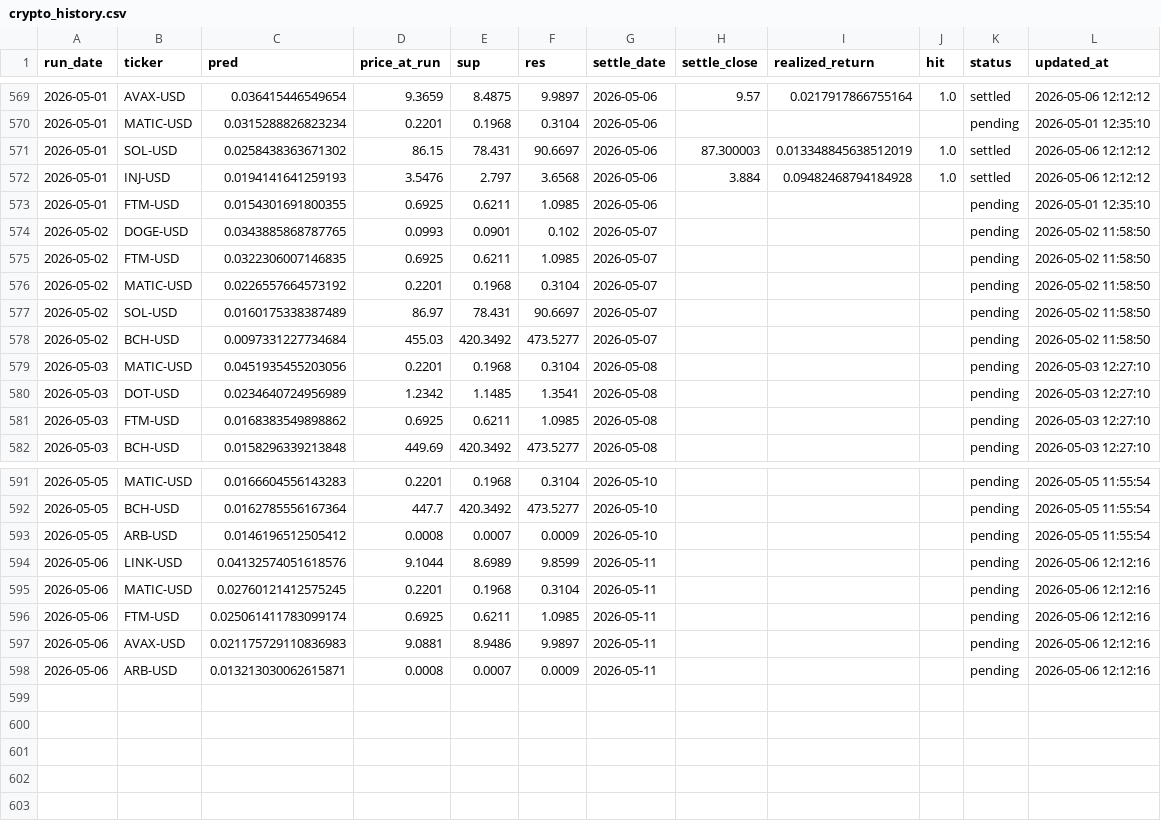
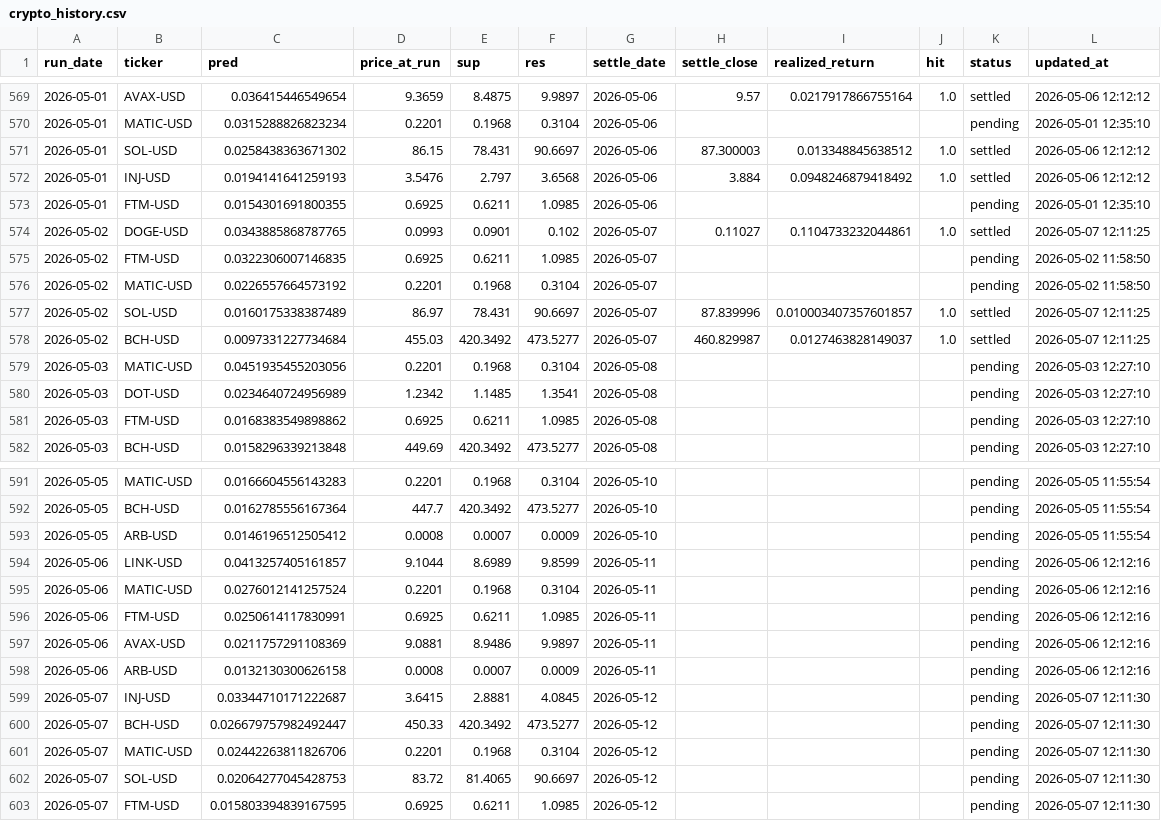
Before and after one commit to chehao0221/crypto-ai-forecast, a CSV file: crypto_history.csv, drawn as a sheet; only a part is shown, gaps mark what is left out.

```diff
--- a/crypto_history.csv
+++ b/crypto_history.csv
@@ -570,10 +570,10 @@ run_date,ticker,pred,price_at_run,sup,res,settle_date,settle_close,realized_retu
 2026-05-01,MATIC-USD,0.0315288826823234,0.2201,0.1968,0.3104,2026-05-06,,,,pending,2026-05-01 12:35:10
-2026-05-01,SOL-USD,0.0258438363671302,86.15,78.431,90.6697,2026-05-06,87.300003,0.013348845638512019,1.0,settled,2026-05-06 12:12:12
-2026-05-01,INJ-USD,0.0194141641259193,3.5476,2.797,3.6568,2026-05-06,3.884,0.09482468794184928,1.0,settled,2026-05-06 12:12:12
+2026-05-01,SOL-USD,0.0258438363671302,86.15,78.431,90.6697,2026-05-06,87.300003,0.013348845638512,1.0,settled,2026-05-06 12:12:12
+2026-05-01,INJ-USD,0.0194141641259193,3.5476,2.797,3.6568,2026-05-06,3.884,0.0948246879418492,1.0,settled,2026-05-06 12:12:12
 2026-05-01,FTM-USD,0.0154301691800355,0.6925,0.6211,1.0985,2026-05-06,,,,pending,2026-05-01 12:35:10
-2026-05-02,DOGE-USD,0.0343885868787765,0.0993,0.0901,0.102,2026-05-07,,,,pending,2026-05-02 11:58:50
+2026-05-02,DOGE-USD,0.0343885868787765,0.0993,0.0901,0.102,2026-05-07,0.11027,0.1104733232044861,1.0,settled,2026-05-07 12:11:25
 2026-05-02,FTM-USD,0.0322306007146835,0.6925,0.6211,1.0985,2026-05-07,,,,pending,2026-05-02 11:58:50
 2026-05-02,MATIC-USD,0.0226557664573192,0.2201,0.1968,0.3104,2026-05-07,,,,pending,2026-05-02 11:58:50
-2026-05-02,SOL-USD,0.0160175338387489,86.97,78.431,90.6697,2026-05-07,,,,pending,2026-05-02 11:58:50
-2026-05-02,BCH-USD,0.0097331227734684,455.03,420.3492,473.5277,2026-05-07,,,,pending,2026-05-02 11:58:50
+2026-05-02,SOL-USD,0.0160175338387489,86.97,78.431,90.6697,2026-05-07,87.839996,0.010003407357601857,1.0,settled,2026-05-07 12:11:25
+2026-05-02,BCH-USD,0.0097331227734684,455.03,420.3492,473.5277,2026-05-07,460.829987,0.0127463828149037,1.0,settled,2026-05-07 12:11:25
 2026-05-03,MATIC-USD,0.0451935455203056,0.2201,0.1968,0.3104,2026-05-08,,,,pending,2026-05-03 12:27:10
@@ -593,6 +593,11 @@ run_date,ticker,pred,price_at_run,sup,res,settle_date,settle_close,realized_retu
 2026-05-05,ARB-USD,0.0146196512505412,0.0008,0.0007,0.0009,2026-05-10,,,,pending,2026-05-05 11:55:54
-2026-05-06,LINK-USD,0.04132574051618576,9.1044,8.6989,9.8599,2026-05-11,,,,pending,2026-05-06 12:12:16
-2026-05-06,MATIC-USD,0.02760121412575245,0.2201,0.1968,0.3104,2026-05-11,,,,pending,2026-05-06 12:12:16
-2026-05-06,FTM-USD,0.025061411783099174,0.6925,0.6211,1.0985,2026-05-11,,,,pending,2026-05-06 12:12:16
-2026-05-06,AVAX-USD,0.021175729110836983,9.0881,8.9486,9.9897,2026-05-11,,,,pending,2026-05-06 12:12:16
-2026-05-06,ARB-USD,0.013213030062615871,0.0008,0.0007,0.0009,2026-05-11,,,,pending,2026-05-06 12:12:16
+2026-05-06,LINK-USD,0.0413257405161857,9.1044,8.6989,9.8599,2026-05-11,,,,pending,2026-05-06 12:12:16
+2026-05-06,MATIC-USD,0.0276012141257524,0.2201,0.1968,0.3104,2026-05-11,,,,pending,2026-05-06 12:12:16
+2026-05-06,FTM-USD,0.0250614117830991,0.6925,0.6211,1.0985,2026-05-11,,,,pending,2026-05-06 12:12:16
+2026-05-06,AVAX-USD,0.0211757291108369,9.0881,8.9486,9.9897,2026-05-11,,,,pending,2026-05-06 12:12:16
+2026-05-06,ARB-USD,0.0132130300626158,0.0008,0.0007,0.0009,2026-05-11,,,,pending,2026-05-06 12:12:16
+2026-05-07,INJ-USD,0.03344710171222687,3.6415,2.8881,4.0845,2026-05-12,,,,pending,2026-05-07 12:11:30
+2026-05-07,BCH-USD,0.026679757982492447,450.33,420.3492,473.5277,2026-05-12,,,,pending,2026-05-07 12:11:30
+2026-05-07,MATIC-USD,0.02442263811826706,0.2201,0.1968,0.3104,2026-05-12,,,,pending,2026-05-07 12:11:30
+2026-05-07,SOL-USD,0.02064277045428753,83.72,81.4065,90.6697,2026-05-12,,,,pending,2026-05-07 12:11:30
+2026-05-07,FTM-USD,0.015803394839167595,0.6925,0.6211,1.0985,2026-05-12,,,,pending,2026-05-07 12:11:30
```
